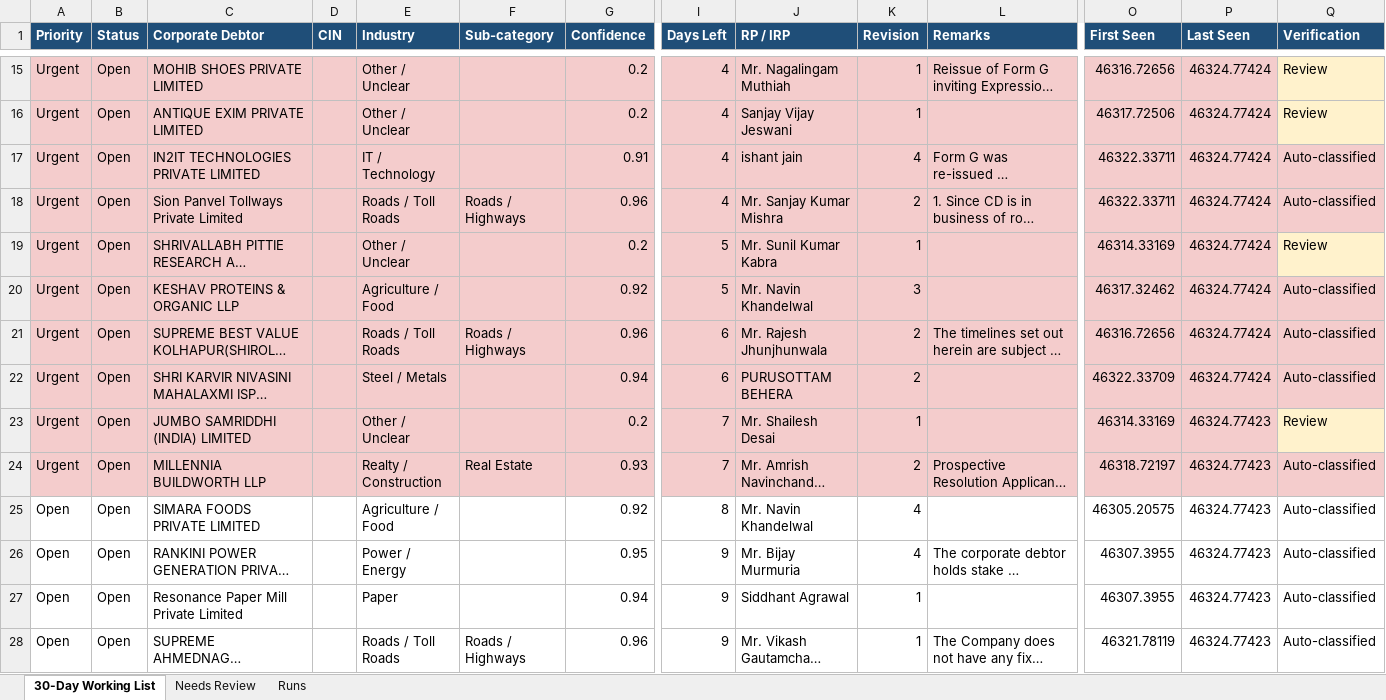
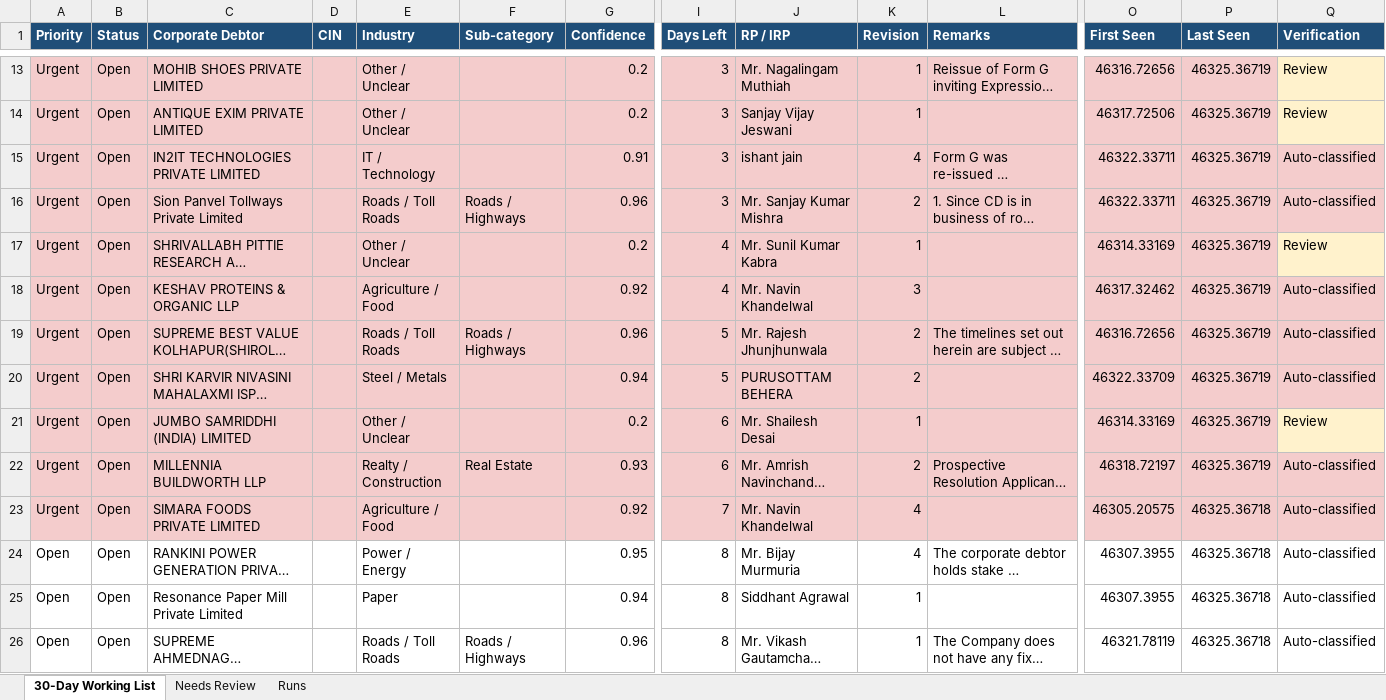
Before and after one commit to Raksham97/cirp-eoi-monitor, an Excel workbook: docs/cirp-eoi-monitor.xlsx, sheet 30-Day Working List, drawn as a sheet; only a part is shown, gaps mark what is left out; long unchanged cells end in …; values as stored, in another font and other column widths than the file's, no borders; addresses are those after the commit; the diff covers the shown part only; the diff names each change by its address in the sheet, - before the commit and + after, or states it on an @@ line.

```diff
--- a/docs/cirp-eoi-monitor.xlsx (sheet 30-Day Working List)
+++ b/docs/cirp-eoi-monitor.xlsx (sheet 30-Day Working List)
-I13:I16 (Days Left): 4
+I13:I16 (Days Left): 3
-P13:P20 (Last Seen): 46324.77424
+P13:P20 (Last Seen): 46325.36719
-I17:I18 (Days Left): 5
+I17:I18 (Days Left): 4
-I19:I20 (Days Left): 6
+I19:I20 (Days Left): 5
-I21:I22 (Days Left): 7
+I21:I22 (Days Left): 6
-P21:P22 (Last Seen): 46324.77423
+P21:P22 (Last Seen): 46325.36719
-A23 (Priority): Open
+A23 (Priority): Urgent
-A23:G23 fill: none
+A23:G23 fill: #F4CCCC
-I23 (Days Left): 8
+I23 (Days Left): 7
-I23:L23 fill: none
+I23:L23 fill: #F4CCCC
-O23:Q23 fill: none
+O23:Q23 fill: #F4CCCC
-P23:P26 (Last Seen): 46324.77423
+P23:P26 (Last Seen): 46325.36718
-I24:I26 (Days Left): 9
+I24:I26 (Days Left): 8
```
Also changed, not shown: 5 added rows, 3 removed rows, 116 edited cells and cell formats elsewhere in this sheet, sheet Needs Review, sheet Runs, 6 other files.
